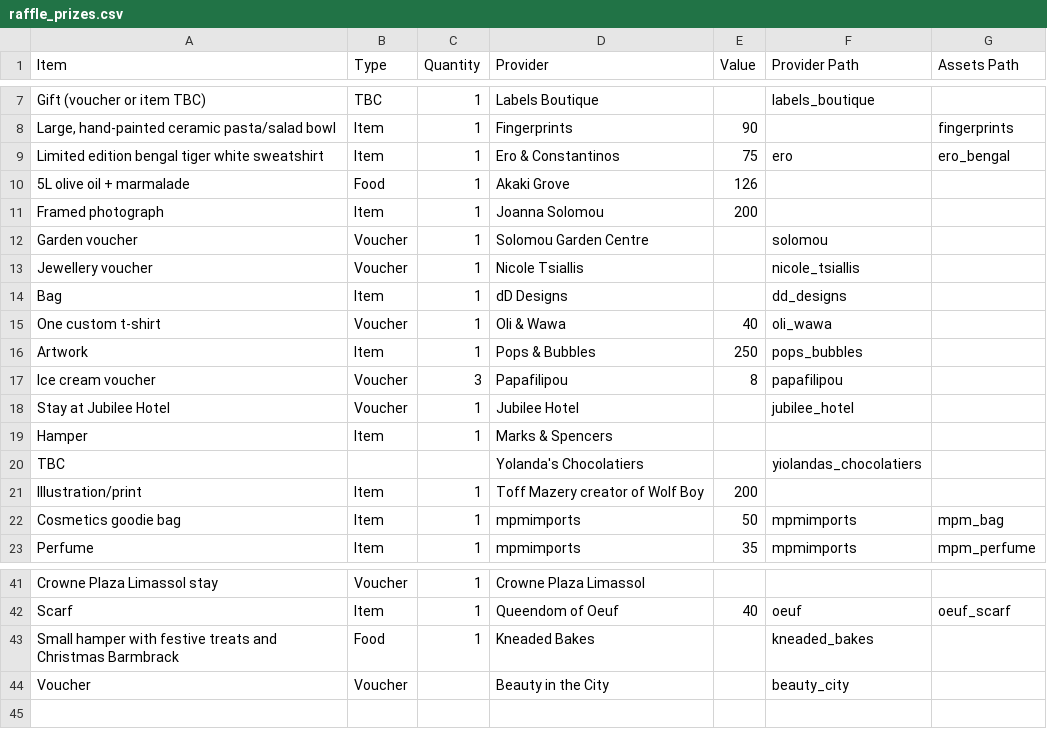
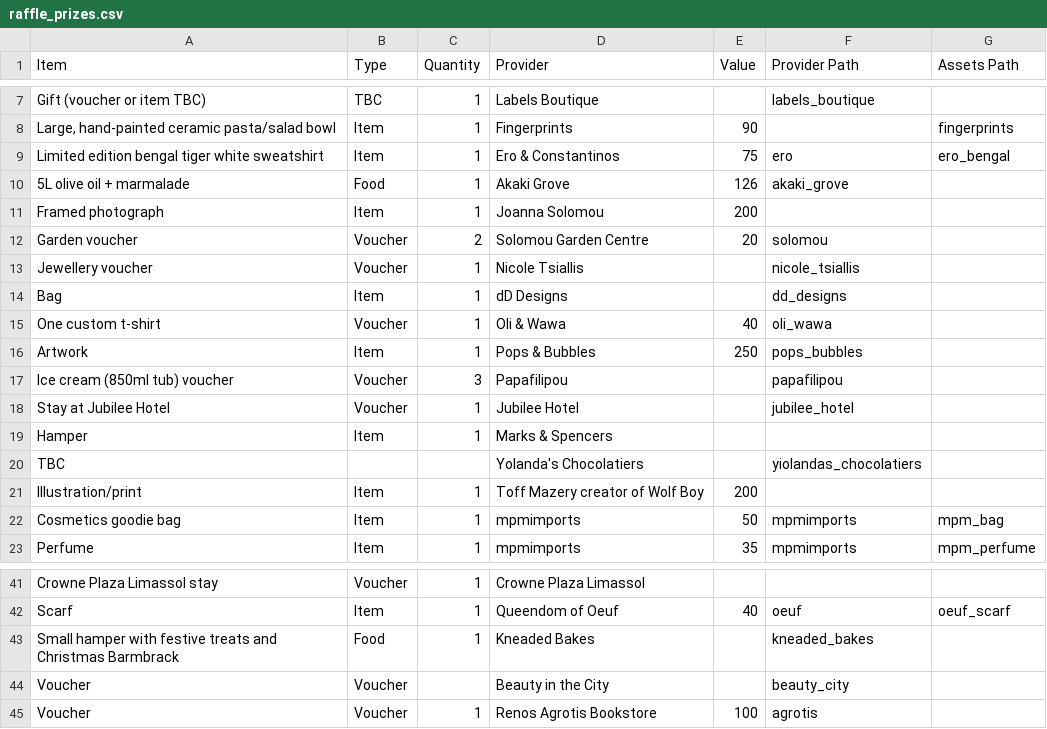
Before and after one commit to AnachronisticTech/jussa-raffle, a CSV file: resources/raffle_prizes.csv, drawn as a sheet; only a part is shown, gaps mark what is left out.

```diff
--- a/resources/raffle_prizes.csv
+++ b/resources/raffle_prizes.csv
@@ -9,5 +9,5 @@ Gift (voucher or item TBC),TBC,1,Labels Boutique,,labels_boutique,
 Limited edition bengal tiger white sweatshirt,Item,1,Ero & Constantinos,75,ero,ero_bengal
-5L olive oil + marmalade,Food,1,Akaki Grove,126,,
+5L olive oil + marmalade,Food,1,Akaki Grove,126,akaki_grove,
 Framed photograph,Item,1,Joanna Solomou,200,,
-Garden voucher,Voucher,1,Solomou Garden Centre,,solomou,
+Garden voucher,Voucher,2,Solomou Garden Centre,20,solomou,
 Jewellery voucher,Voucher,1,Nicole Tsiallis,,nicole_tsiallis,
@@ -16,3 +16,3 @@ One custom t-shirt,Voucher,1,Oli & Wawa,40,oli_wawa,
 Artwork,Item,1,Pops & Bubbles,250,pops_bubbles,
-Ice cream voucher,Voucher,3,Papafilipou,8,papafilipou,
+Ice cream (850ml tub) voucher,Voucher,3,Papafilipou,,papafilipou,
 Stay at Jubilee Hotel,Voucher,1,Jubilee Hotel,,jubilee_hotel,
@@ -44 +44,2 @@ Small hamper with festive treats and Christmas Barmbrack,Food,1,Kneaded Bakes,,k
 Voucher,Voucher,,Beauty in the City,,beauty_city,
+Voucher,Voucher,1,Renos Agrotis Bookstore,100,agrotis,
```
Also changed, not shown: 4 other files.
